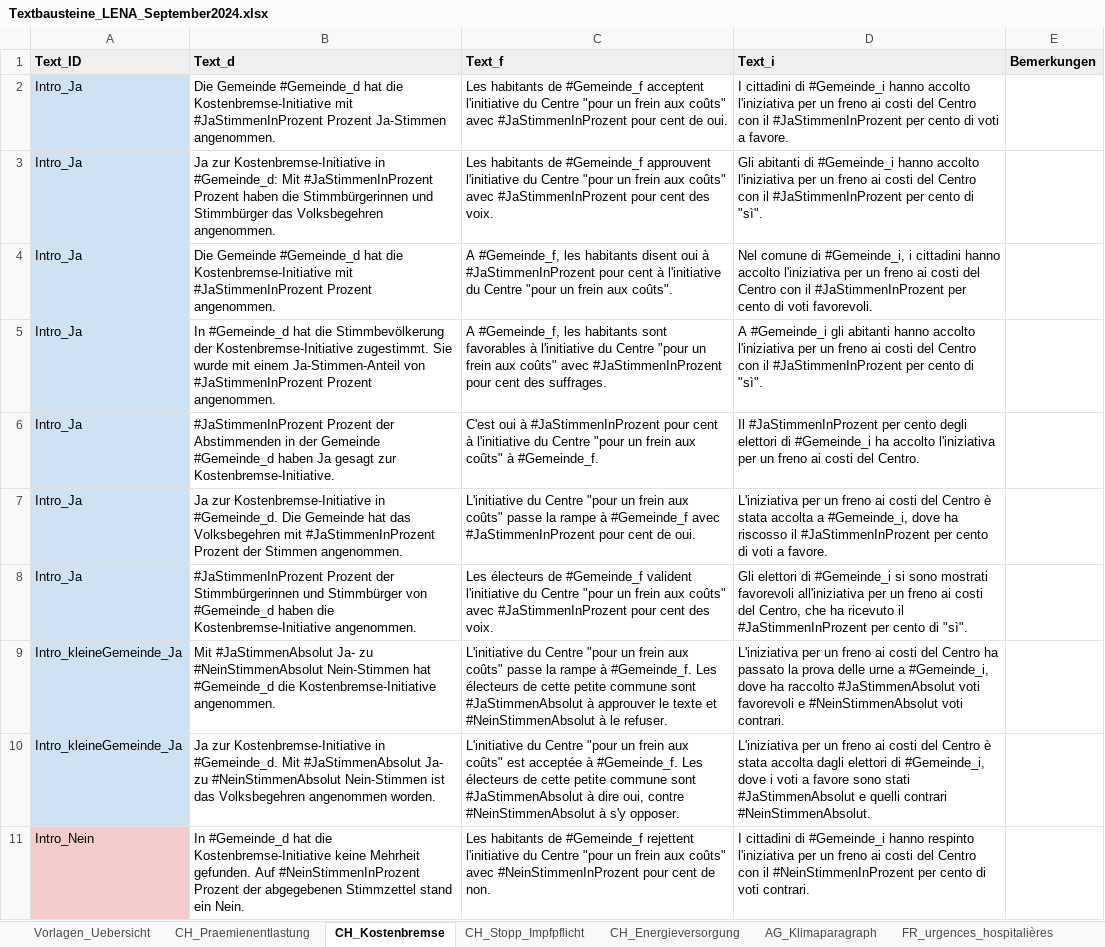
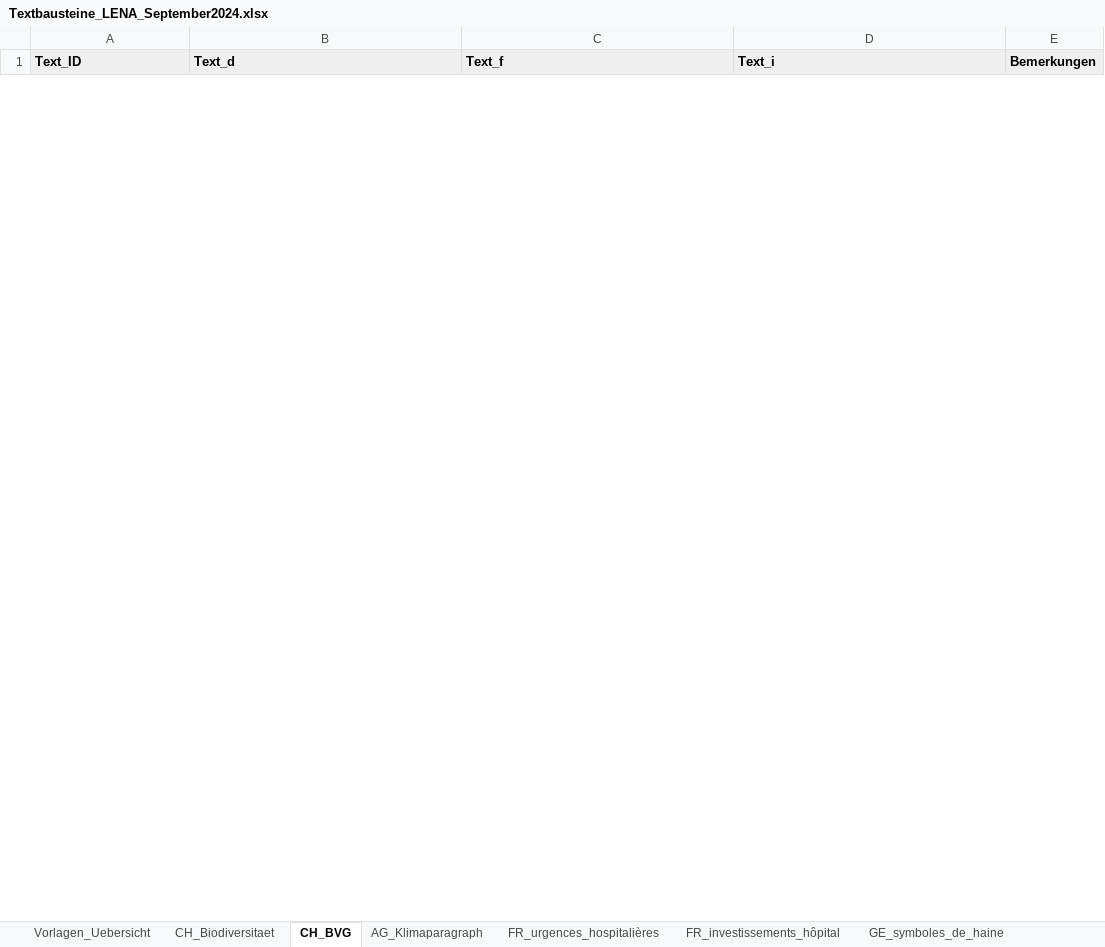
Before and after one commit to awp-finanznachrichten/lena_september2024, an Excel workbook: Texte/Textbausteine_LENA_September2024.xlsx, sheet CH_BVG, drawn as a sheet; only a part is shown; values as stored, in another font and other column widths than the file's, no borders; charts and pictures not drawn; removed rows and columns are numbered as before the commit, all else as after; the diff covers the shown part only; the diff names each change by its address in the sheet, - before the commit and + after, or states it on an @@ line.

```diff
--- a/Texte/Textbausteine_LENA_September2024.xlsx (sheet CH_BVG)
+++ b/Texte/Textbausteine_LENA_September2024.xlsx (sheet CH_BVG)
-sheet tab: CH_Praemienentlastung
+sheet tab: CH_Biodiversitaet
-sheet tab: CH_Kostenbremse
+sheet tab: CH_BVG
-sheet tab: CH_Stopp_Impfpflicht
-sheet tab: CH_Energieversorgung
-row 2: Intro_Ja | Die Gemeinde #Gemeinde_d hat die Kostenbremse-Initiative mit #JaStimmenInProzent Prozent Ja-Stimmen angenommen. | Les habitants de #Gemeinde_f acceptent l'initiative du Centre "pour un frein aux coûts" avec #JaStimmenInProzent pour cent de oui. | I cittadini di #Gemeinde_i hanno accolto l'iniziativa per un freno ai costi del Centro con il #JaStimmenInProzent per cento di voti a favore.
-row 3: Intro_Ja | Ja zur Kostenbremse-Initiative in #Gemeinde_d: Mit #JaStimmenInProzent Prozent haben die Stimmbürgerinnen und Stimmbürger das Volksbegehren angenommen. | Les habitants de #Gemeinde_f approuvent l'initiative du Centre "pour un frein aux coûts" avec #JaStimmenInProzent pour cent des voix. | Gli abitanti di #Gemeinde_i hanno accolto l'iniziativa per un freno ai costi del Centro con il #JaStimmenInProzent per cento di "sì".
-row 4: Intro_Ja | Die Gemeinde #Gemeinde_d hat die Kostenbremse-Initiative mit #JaStimmenInProzent Prozent angenommen. | A #Gemeinde_f, les habitants disent oui à #JaStimmenInProzent pour cent à l'initiative du Centre "pour un frein aux coûts". | Nel comune di #Gemeinde_i, i cittadini hanno accolto l'iniziativa per un freno ai costi del Centro con il #JaStimmenInProzent per cento di voti favorevoli.
-row 5: Intro_Ja | In #Gemeinde_d hat die Stimmbevölkerung der Kostenbremse-Initiative zugestimmt. Sie wurde mit einem Ja-Stimmen-Anteil von #JaStimmenInProzent Prozent angenommen. | A #Gemeinde_f, les habitants sont favorables à l'initiative du Centre "pour un frein aux coûts" avec #JaStimmenInProzent pour cent des suffrages. | A #Gemeinde_i gli abitanti hanno accolto l'iniziativa per un freno ai costi del Centro con il #JaStimmenInProzent per cento di "sì".
-row 6: Intro_Ja | #JaStimmenInProzent Prozent der Abstimmenden in der Gemeinde #Gemeinde_d haben Ja gesagt zur Kostenbremse-Initiative. | C'est oui à #JaStimmenInProzent pour cent à l'initiative du Centre "pour un frein aux coûts" à #Gemeinde_f. | Il #JaStimmenInProzent per cento degli elettori di #Gemeinde_i ha accolto l'iniziativa per un freno ai costi del Centro.
-row 7: Intro_Ja | Ja zur Kostenbremse-Initiative in #Gemeinde_d. Die Gemeinde hat das Volksbegehren mit #JaStimmenInProzent Prozent der Stimmen angenommen. | L'initiative du Centre "pour un frein aux coûts" passe la rampe à #Gemeinde_f avec #JaStimmenInProzent pour cent de oui. | L'iniziativa per un freno ai costi del Centro è stata accolta a #Gemeinde_i, dove ha riscosso il #JaStimmenInProzent per cento di voti a favore.
-row 8: Intro_Ja | #JaStimmenInProzent Prozent der Stimmbürgerinnen und Stimmbürger von #Gemeinde_d haben die Kostenbremse-Initiative angenommen. | Les électeurs de #Gemeinde_f valident l'initiative du Centre "pour un frein aux coûts" avec #JaStimmenInProzent pour cent des voix. | Gli elettori di #Gemeinde_i si sono mostrati favorevoli all'iniziativa per un freno ai costi del Centro, che ha ricevuto il #JaStimmenInProzent per cento di "sì".
-row 9: Intro_kleineGemeinde_Ja | Mit #JaStimmenAbsolut Ja- zu #NeinStimmenAbsolut Nein-Stimmen hat #Gemeinde_d die Kostenbremse-Initiative angenommen. | L'initiative du Centre "pour un frein aux coûts" passe la rampe à #Gemeinde_f. Les électeurs de cette petite commune sont #JaStimmenAbsolut à approuver le texte et #NeinStimmenAbsolut à le refuser. | L'iniziativa per un freno ai costi del Centro ha passato la prova delle urne a #Gemeinde_i, dove ha raccolto #JaStimmenAbsolut voti favorevoli e #NeinStimmenAbsolut voti contrari.
-row 10: Intro_kleineGemeinde_Ja | Ja zur Kostenbremse-Initiative in #Gemeinde_d. Mit #JaStimmenAbsolut Ja- zu #NeinStimmenAbsolut Nein-Stimmen ist das Volksbegehren angenommen worden. | L'initiative du Centre "pour un frein aux coûts" est acceptée à #Gemeinde_f. Les électeurs de cette petite commune sont #JaStimmenAbsolut à dire oui, contre #NeinStimmenAbsolut à s'y opposer. | L'iniziativa per un freno ai costi del Centro è stata accolta dagli elettori di #Gemeinde_i, dove i voti a favore sono stati #JaStimmenAbsolut e quelli contrari #NeinStimmenAbsolut.
-row 11: Intro_Nein | In #Gemeinde_d hat die Kostenbremse-Initiative keine Mehrheit gefunden. Auf #NeinStimmenInProzent Prozent der abgegebenen Stimmzettel stand ein Nein. | Les habitants de #Gemeinde_f rejettent l'initiative du Centre "pour un frein aux coûts" avec #NeinStimmenInProzent pour cent de non. | I cittadini di #Gemeinde_i hanno respinto l'iniziativa per un freno ai costi del Centro con il #NeinStimmenInProzent per cento di voti contrari.
```
Also changed, not shown: 33 added rows and 23 removed rows elsewhere in this sheet, sheet CH_Biodiversitaet, sheet Vorlagen_Uebersicht, charts or pictures, 37 other files.
